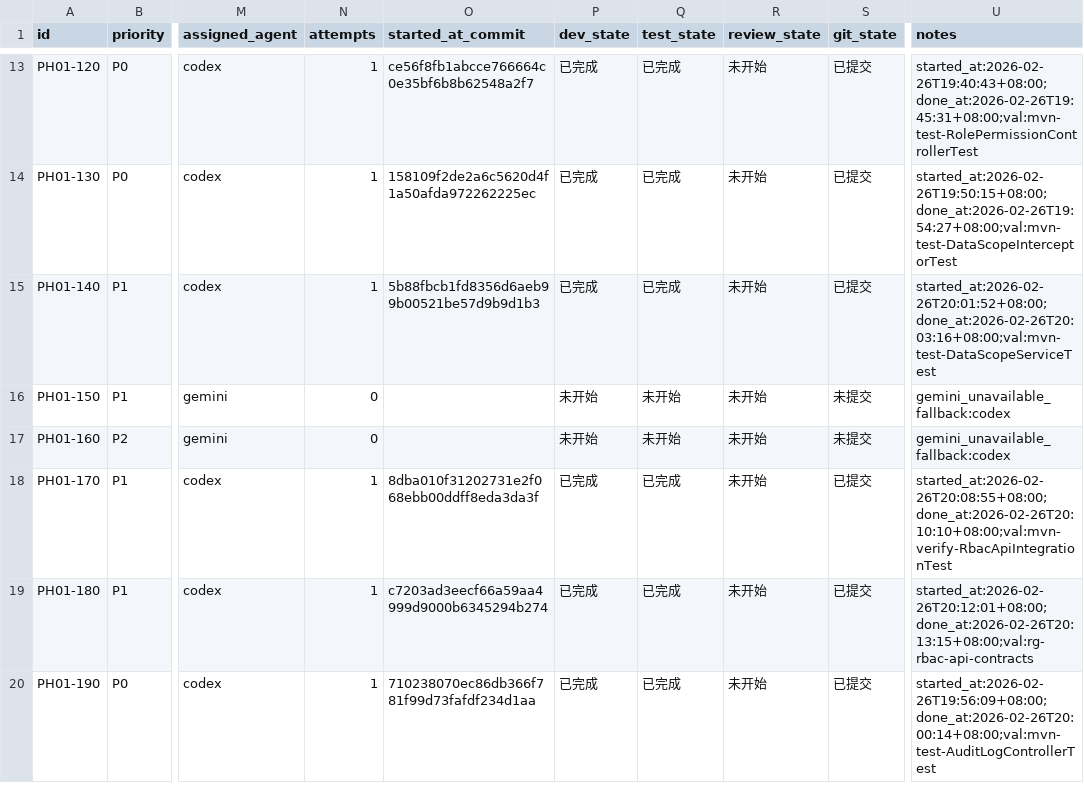
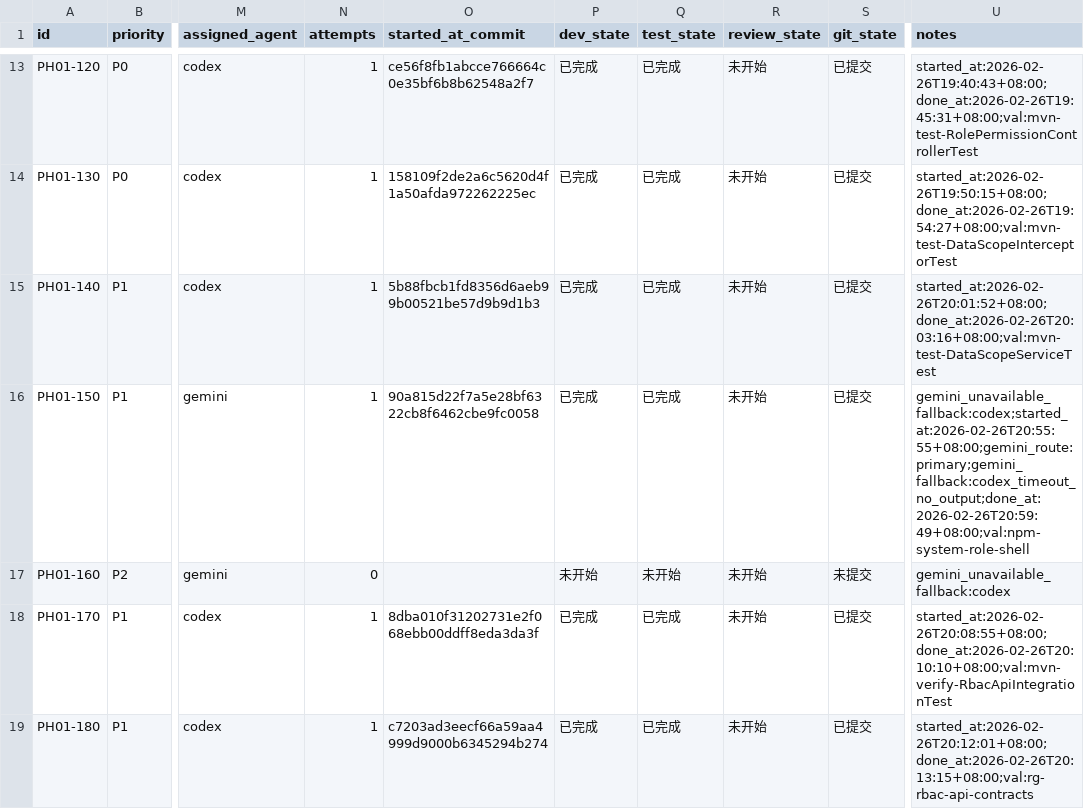
Before and after one commit to hangsome/labor_system_ai_test, a CSV file: phases/phase-01-foundation/todolist.csv, drawn as a sheet; only a part is shown, gaps mark what is left out; the shorter side is filled out with more unchanged rows; the diff names each change by its address in the sheet, - before the commit and + after, or states it on an @@ line.

```diff
--- a/phases/phase-01-foundation/todolist.csv
+++ b/phases/phase-01-foundation/todolist.csv
-N16 (attempts): 0
+N16 (attempts): 1
-O16 (started_at_commit): (empty)
+O16 (started_at_commit): 90a815d22f7a5e28bf6322cb8f6462cbe9fc0058
-P16 (dev_state): 未开始
+P16 (dev_state): 已完成
-Q16 (test_state): 未开始
+Q16 (test_state): 已完成
-S16 (git_state): 未提交
+S16 (git_state): 已提交
-U16 (notes): gemini_unavailable_fallback:codex
+U16 (notes): gemini_unavailable_fallback:codex;started_at:2026-02-26T20:55:55+08:00;gemini_route:primary;gemini_fallback:codex_timeout_no_output;done_at:2026-02-26T20:59:49+08:00;val:npm-system-role-shell
```
Also changed, not shown: todolist.csv, 7 other files.
